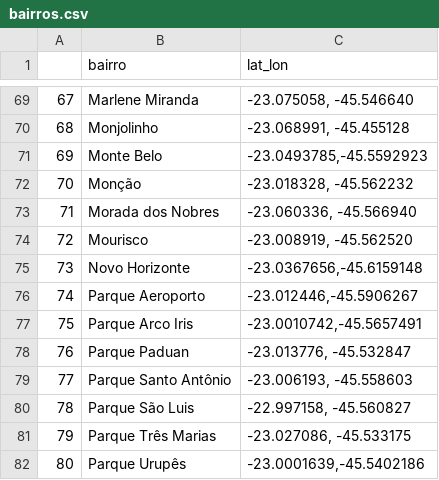
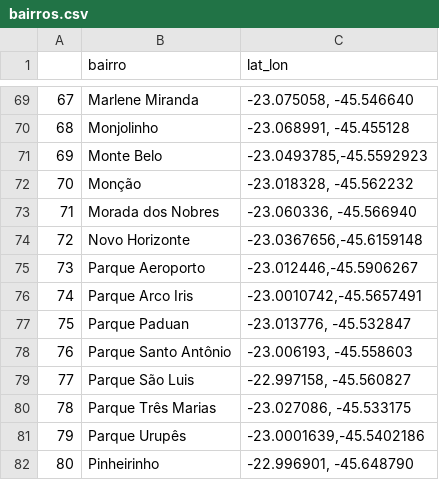
Before and after one commit to d116626/covid, a CSV file: data/taubate/bairros.csv, drawn as a sheet; only a part is shown, gaps mark what is left out; the shorter side is filled out with more unchanged rows; removed rows and columns are numbered as before the commit, all else as after; the diff covers the shown part only; the diff names each change by its address in the sheet, - before the commit and + after, or states it on an @@ line.

```diff
--- a/data/taubate/bairros.csv
+++ b/data/taubate/bairros.csv
-row 74: 72 | Mourisco | -23.008919, -45.562520
@@ column A renumbered between rows 74 and 216 @@
```
Also changed, not shown: 25 added rows elsewhere in this file, data/taubate/evolucao.csv, 40 other files.
